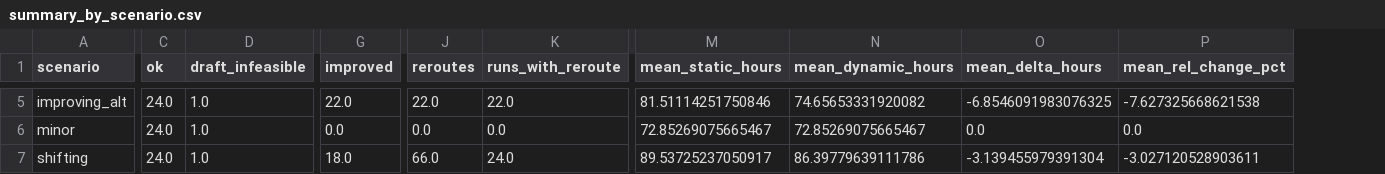
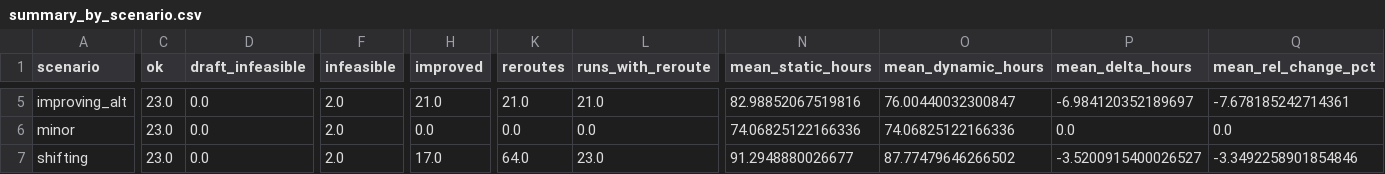
Before and after one commit to manish-g-p/optimal-ship-routing, a CSV file: data/rerouting_eval/summary_by_scenario.csv, drawn as a sheet; only a part is shown, gaps mark what is left out; addresses are those after the commit; the diff covers the shown part only; the diff names each change by its address in the sheet, - before the commit and + after, or states it on an @@ line.

```diff
--- a/data/rerouting_eval/summary_by_scenario.csv
+++ b/data/rerouting_eval/summary_by_scenario.csv
+column F (infeasible), rows 5-7: all 2.0
-C5:C7 (ok): 24.0
+C5:C7 (ok): 23.0
-D5:D7 (draft_infeasible): 1.0
+D5:D7 (draft_infeasible): 0.0
-H5 (improved): 22.0
+H5 (improved): 21.0
-K5 (reroutes): 22.0
+K5 (reroutes): 21.0
-L5 (runs_with_reroute): 22.0
+L5 (runs_with_reroute): 21.0
-N5 (mean_static_hours): 81.51114251750846
+N5 (mean_static_hours): 82.98852067519816
-O5 (mean_dynamic_hours): 74.65653331920082
+O5 (mean_dynamic_hours): 76.00440032300847
-P5 (mean_delta_hours): -6.8546091983076325
+P5 (mean_delta_hours): -6.984120352189697
-Q5 (mean_rel_change_pct): -7.627325668621538
+Q5 (mean_rel_change_pct): -7.678185242714361
-N6 (mean_static_hours): 72.85269075665467
+N6 (mean_static_hours): 74.06825122166336
-O6 (mean_dynamic_hours): 72.85269075665467
+O6 (mean_dynamic_hours): 74.06825122166336
-H7 (improved): 18.0
+H7 (improved): 17.0
-K7 (reroutes): 66.0
+K7 (reroutes): 64.0
-L7 (runs_with_reroute): 24.0
+L7 (runs_with_reroute): 23.0
-N7 (mean_static_hours): 89.53725237050917
+N7 (mean_static_hours): 91.2948880026677
-O7 (mean_dynamic_hours): 86.39779639111786
+O7 (mean_dynamic_hours): 87.77479646266502
-P7 (mean_delta_hours): -3.139455979391304
+P7 (mean_delta_hours): -3.5200915400026527
-Q7 (mean_rel_change_pct): -3.027120528903611
+Q7 (mean_rel_change_pct): -3.3492258901854846
```
Also changed, not shown: 43 edited cells elsewhere in this file, data/processed/evaluation.csv, data/rerouting_eval/events.csv, 17 other files.
